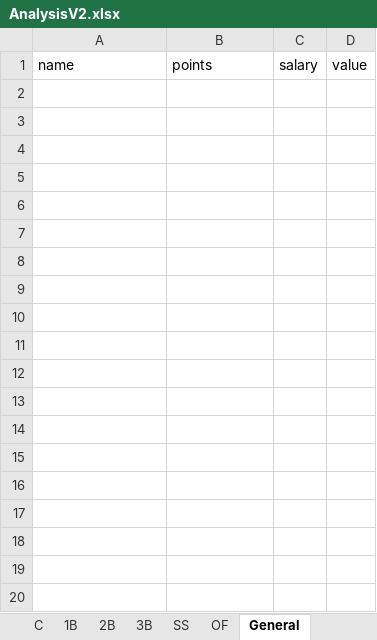
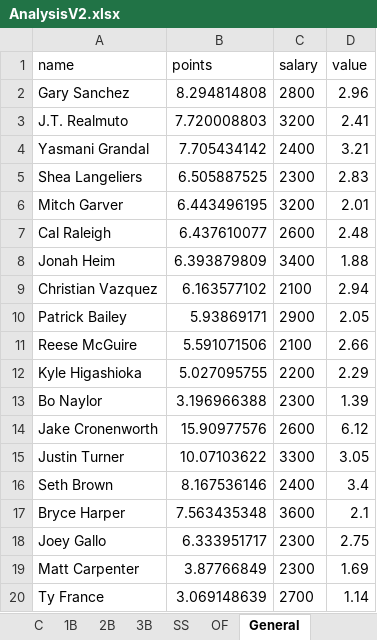
Before and after one commit to ramaya947/DFS-Research-Automation, an Excel workbook: AnalysisV2.xlsx, sheet General, drawn as a sheet; only a part is shown; values as stored, in another font and other column widths than the file's, no borders; the diff covers the shown part only; the diff names each change by its address in the sheet, - before the commit and + after, or states it on an @@ line.

```diff
--- a/AnalysisV2.xlsx (sheet General)
+++ b/AnalysisV2.xlsx (sheet General)
+row 2: Gary Sanchez | 8.294814808 | 2800 | 2.96
+row 3: J.T. Realmuto | 7.720008803 | 3200 | 2.41
+row 4: Yasmani Grandal | 7.705434142 | 2400 | 3.21
+row 5: Shea Langeliers | 6.505887525 | 2300 | 2.83
+row 6: Mitch Garver | 6.443496195 | 3200 | 2.01
+row 7: Cal Raleigh | 6.437610077 | 2600 | 2.48
+row 8: Jonah Heim | 6.393879809 | 3400 | 1.88
+row 9: Christian Vazquez | 6.163577102 | 2100 | 2.94
+row 10: Patrick Bailey | 5.93869171 | 2900 | 2.05
+row 11: Reese McGuire | 5.591071506 | 2100 | 2.66
+row 12: Kyle Higashioka | 5.027095755 | 2200 | 2.29
+row 13: Bo Naylor | 3.196966388 | 2300 | 1.39
+row 14: Jake Cronenworth | 15.90977576 | 2600 | 6.12
+row 15: Justin Turner | 10.07103622 | 3300 | 3.05
+row 16: Seth Brown | 8.167536146 | 2400 | 3.4
+row 17: Bryce Harper | 7.563435348 | 3600 | 2.1
+row 18: Joey Gallo | 6.333951717 | 2300 | 2.75
+row 19: Matt Carpenter | 3.87766849 | 2300 | 1.69
+row 20: Ty France | 3.069148639 | 2700 | 1.14
```
Also changed, not shown: 103 added rows elsewhere in this sheet, sheet OF, sheet 1B, sheet 3B, sheet 2B, sheet SS, sheet C, 8 other files.
